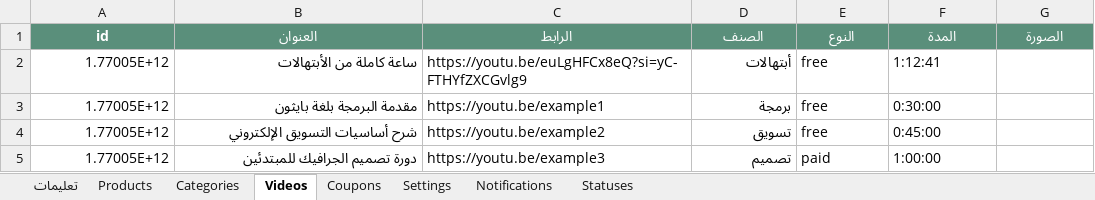
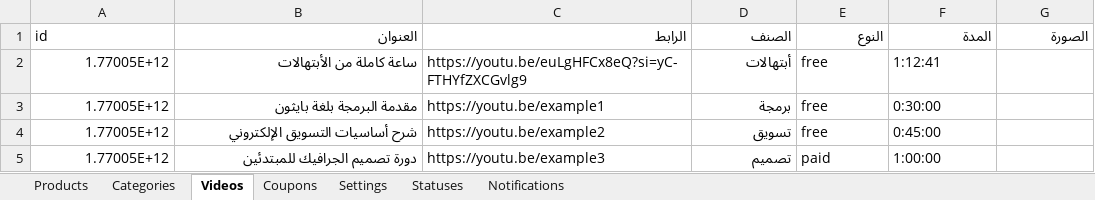
Before and after one commit to mashily/mashily-store, an Excel workbook: store-data.xlsx, sheet Videos, drawn as a sheet; values as stored, in another font and other column widths than the file's, no borders; the diff names each change by its address in the sheet, - before the commit and + after, or states it on an @@ line.

```diff
--- a/store-data.xlsx (sheet Videos)
+++ b/store-data.xlsx (sheet Videos)
-sheet tab: تعليمات
@@ sheet tab order changed: Products | Categories | Videos | Coupons | Settings | Statuses | Notifications @@
@@ A1:G1 fill: #5A8F7B → none, bold: on → off, text colour: #FFFFFF → black @@
-A1 alignment: center
+A1 alignment: left
-B1:G1 alignment: center
+B1:G1 alignment: right
```
Also changed, not shown: sheet Products, sheet Notifications, sheet Categories, sheet Coupons, sheet Settings, sheet Statuses.
